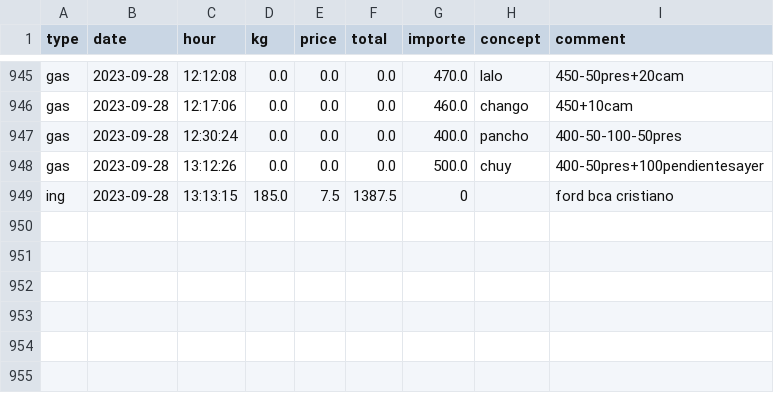
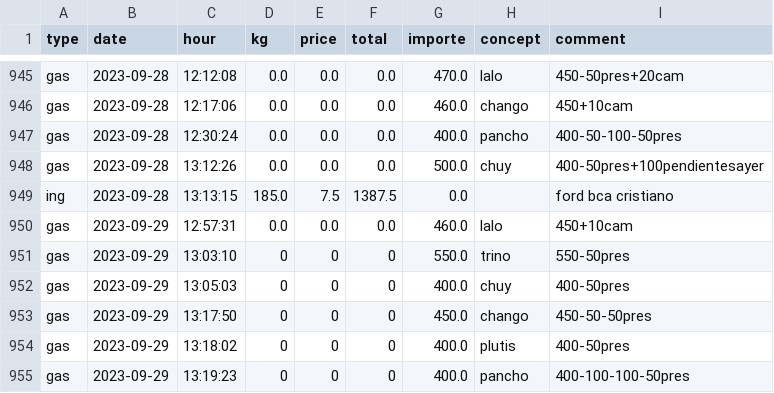
Before and after one commit to SEREMM/warehouse_data_logger, a CSV file: movimientos_bod.csv, drawn as a sheet; only a part is shown, gaps mark what is left out.

```diff
--- a/movimientos_bod.csv
+++ b/movimientos_bod.csv
@@ -948,2 +948,8 @@ gas,2023-09-28,12:30:24,0.0,0.0,0.0,400.0,pancho,400-50-100-50pres
 gas,2023-09-28,13:12:26,0.0,0.0,0.0,500.0,chuy,400-50pres+100pendientesayer
-ing,2023-09-28,13:13:15,185.0,7.5,1387.5,0,,ford bca cristiano
+ing,2023-09-28,13:13:15,185.0,7.5,1387.5,0.0,,ford bca cristiano
+gas,2023-09-29,12:57:31,0.0,0.0,0.0,460.0,lalo,450+10cam
+gas,2023-09-29,13:03:10,0,0,0,550.0,trino,550-50pres
+gas,2023-09-29,13:05:03,0,0,0,400.0,chuy,400-50pres
+gas,2023-09-29,13:17:50,0,0,0,450.0,chango,450-50-50pres
+gas,2023-09-29,13:18:02,0,0,0,400.0,plutis,400-50pres
+gas,2023-09-29,13:19:23,0,0,0,400.0,pancho,400-100-100-50pres
```
Also changed, not shown: pedidos_descarga.csv.
